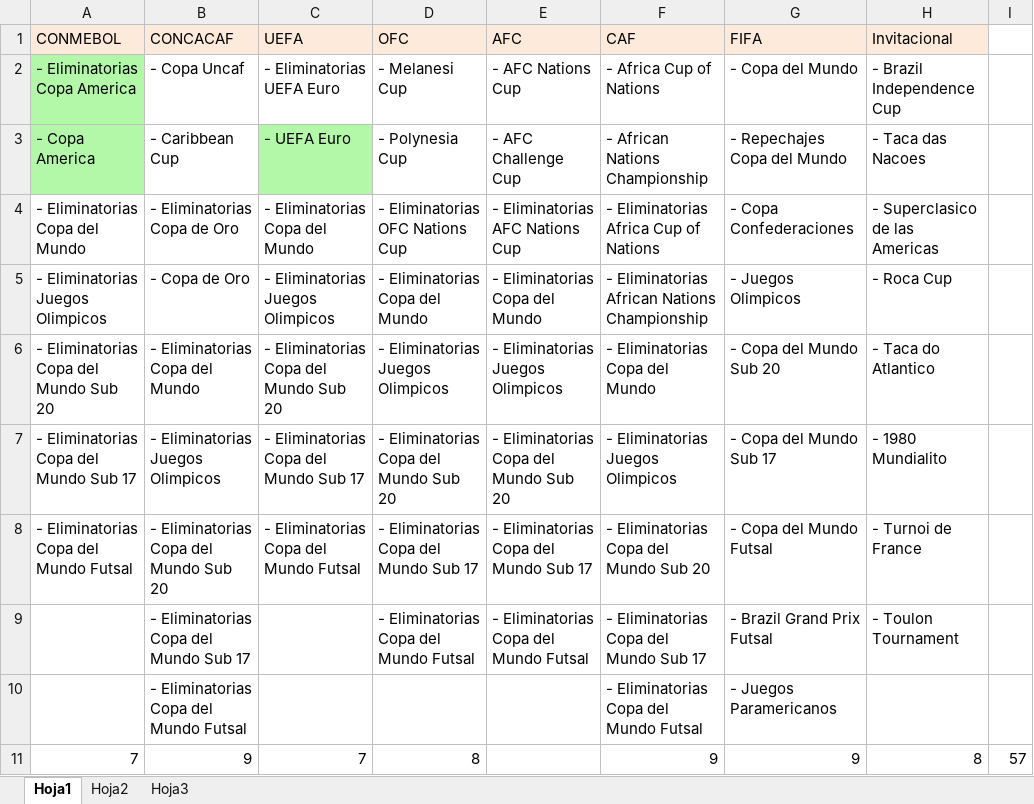
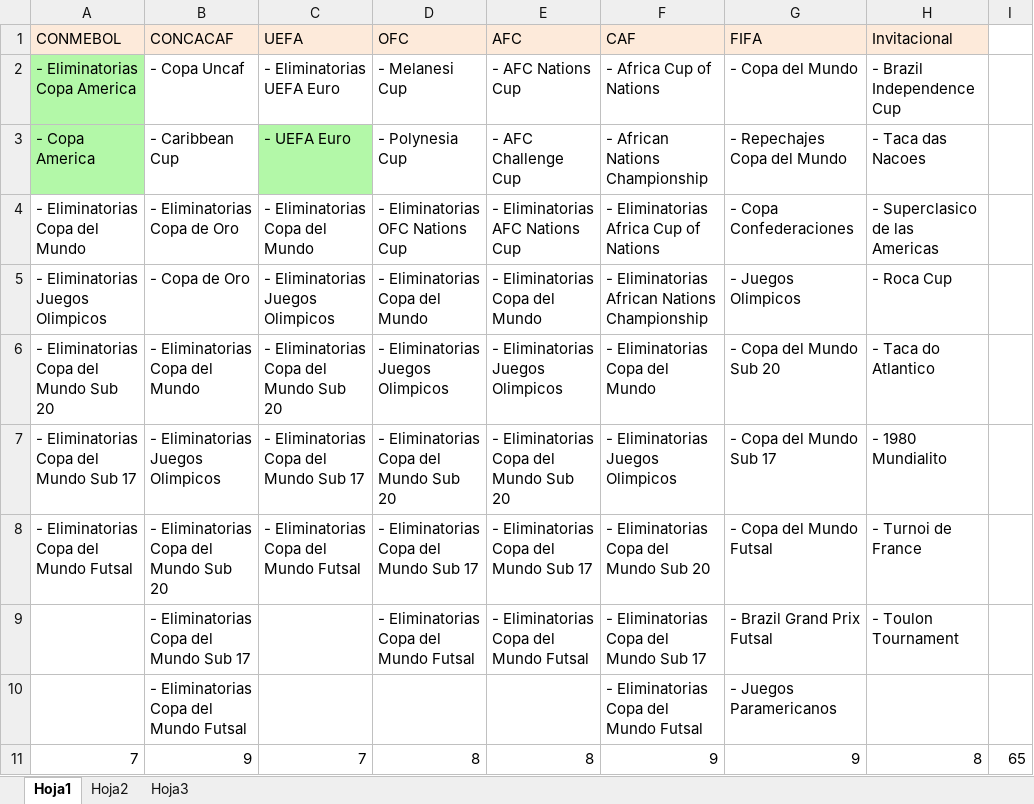
Before and after one commit to ezracode/area1650, an Excel workbook: Tournaments/Tournaments.xlsx, sheet Hoja1, drawn as a sheet; values as stored, in another font and other column widths than the file's, no borders; the diff names each change by its address in the sheet, - before the commit and + after, or states it on an @@ line.

Commit message:
tournaments, olympics and UEFAEURO quarter-finals
tournaments, olympics and UEFAEURO quarter-finals

```diff
--- a/Tournaments/Tournaments.xlsx (sheet Hoja1)
+++ b/Tournaments/Tournaments.xlsx (sheet Hoja1)
-E11 (AFC): (empty)
+E11 (AFC): 8
-I11: 57
+I11: 65
```
Also changed, not shown: Scripts/eurocopa/eurocopa.xlsx, 6 other files.
